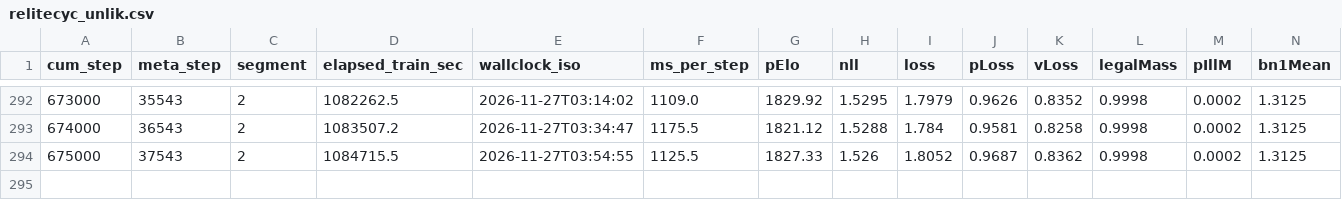
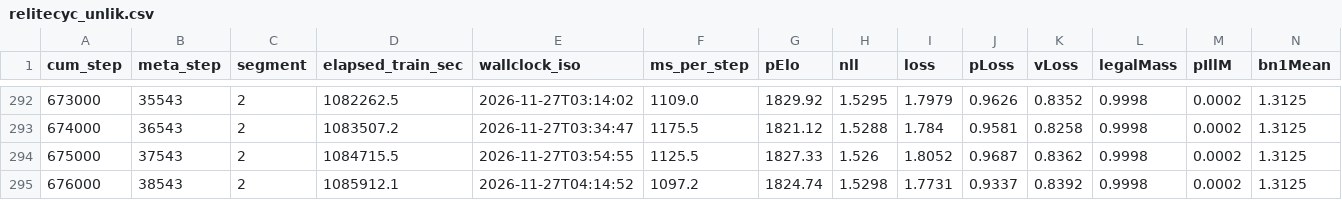
Before and after one commit to drewster99/drews-chess-machine, a CSV file: documentation/dashboards/data/relitecyc_unlik.csv, drawn as a sheet; only a part is shown, gaps mark what is left out; rows hold the shown columns only; the diff names each change by its address in the sheet, - before the commit and + after, or states it on an @@ line.

Commit message:
R-elitecyc-unlik 676000: large-set probe; dashboards refreshed

```diff
--- a/documentation/dashboards/data/relitecyc_unlik.csv
+++ b/documentation/dashboards/data/relitecyc_unlik.csv
+row 295: 676000 | 38543 | 2 | 1085912.1 | 2026-11-27T04:14:52 | 1097.2 | 1824.74 | 1.5298 | 1.7731 | 0.9337 | 0.8392 | 0.9998 | 0.0002 | 1.3125
```
Also changed, not shown: 7 other files.
